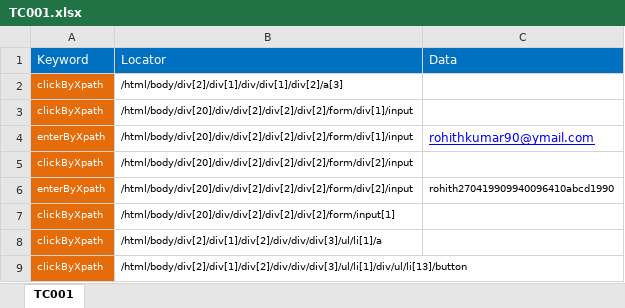
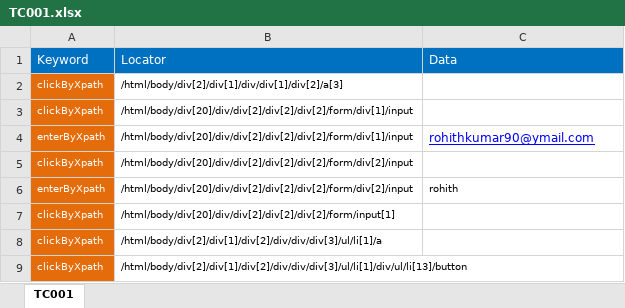
Before and after one commit to 96410April1990/April, an Excel workbook: POM/keywords/TC001.xlsx, sheet TC001, drawn as a sheet; values as stored, in another font and other column widths than the file's, no borders; the diff names each change by its address in the sheet, - before the commit and + after, or states it on an @@ line.

```diff
--- a/POM/keywords/TC001.xlsx (sheet TC001)
+++ b/POM/keywords/TC001.xlsx (sheet TC001)
-C6: rohith270419909940096410abcd1990
+C6: rohith
```
Also changed, not shown: 57 other files.
